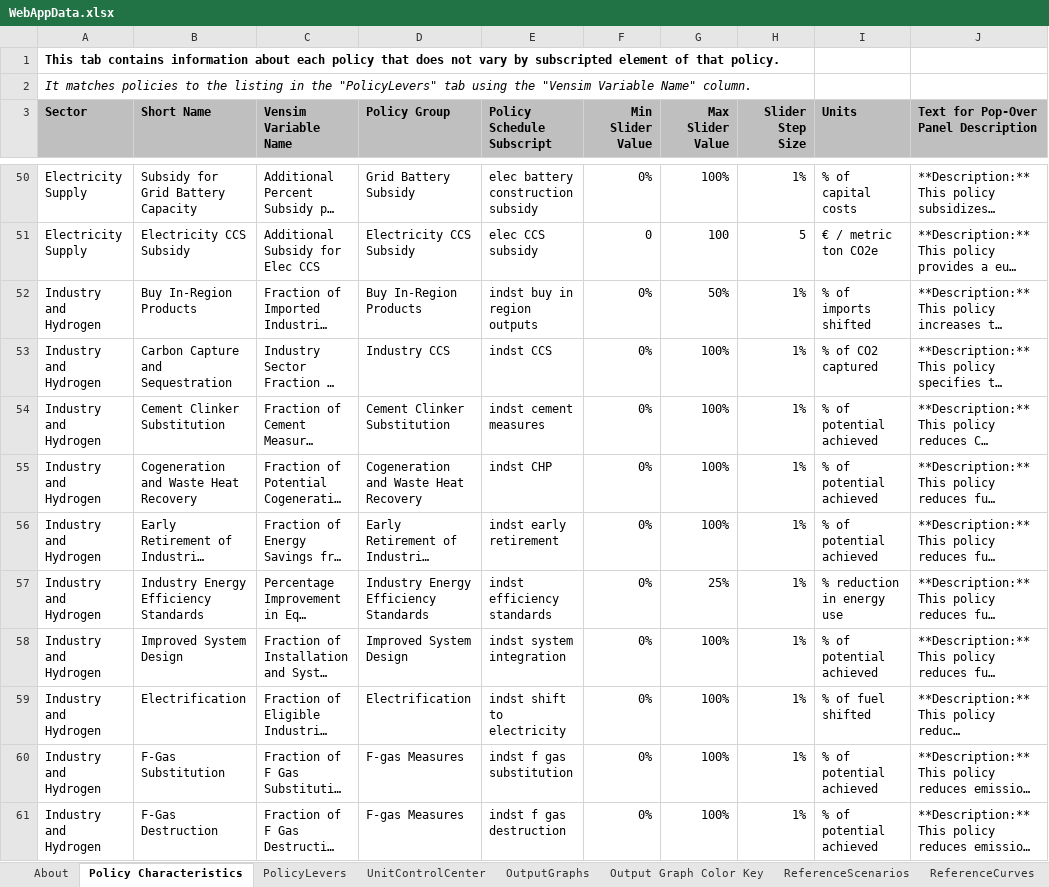
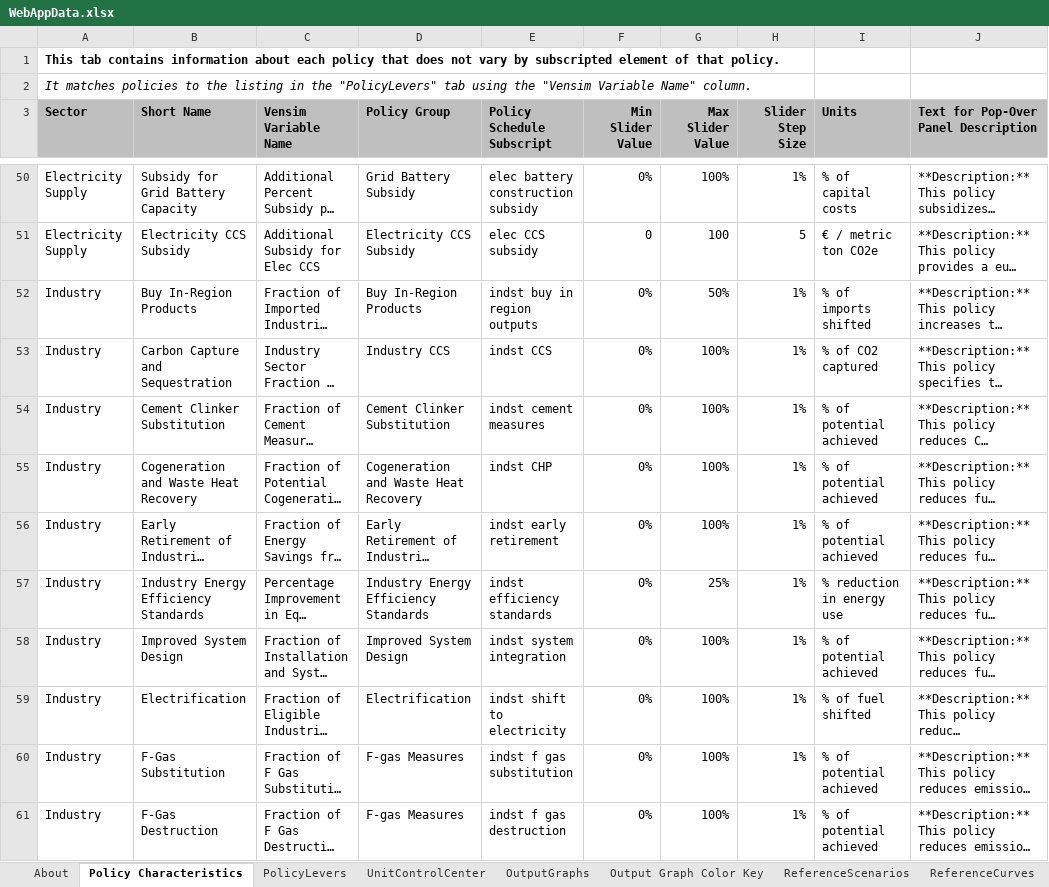
Before and after one commit to EnergyInnovation/eps-eu, an Excel workbook: WebAppData.xlsx, sheet Policy Characteristics, drawn as a sheet; only a part is shown, gaps mark what is left out; long unchanged cells end in …; values as stored, in another font and other column widths than the file's, no borders; the diff covers the shown part only; the diff names each change by its address in the sheet, - before the commit and + after, or states it on an @@ line.

```diff
--- a/WebAppData.xlsx (sheet Policy Characteristics)
+++ b/WebAppData.xlsx (sheet Policy Characteristics)
-A52:A61 (Sector): Industry and Hydrogen
+A52:A61 (Sector): Industry
```
Also changed, not shown: 10 edited cells elsewhere in this sheet, sheet PolicyLevers.
